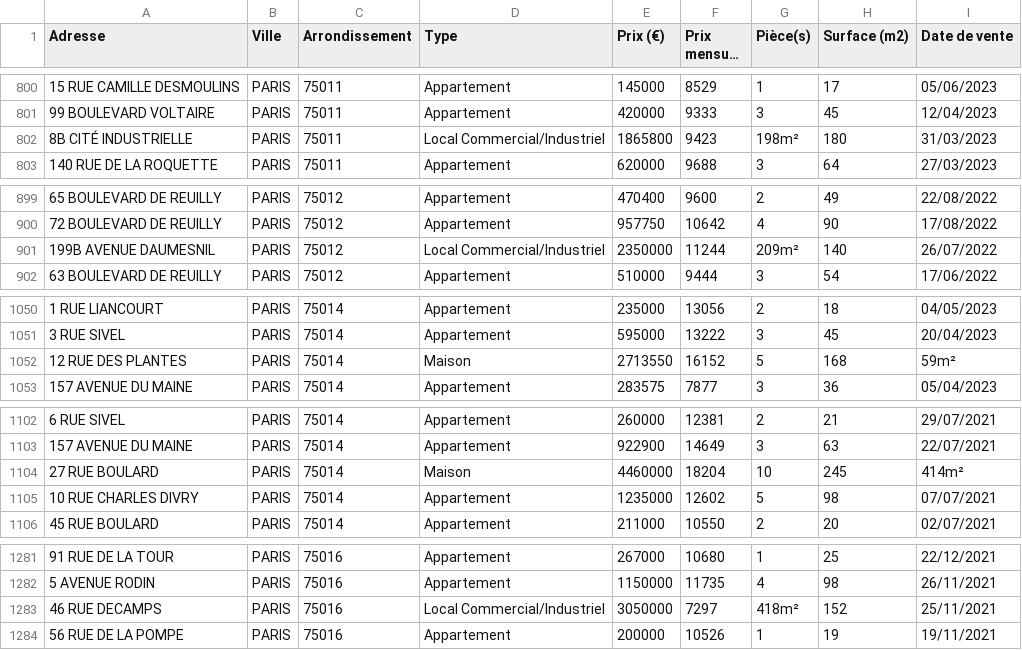
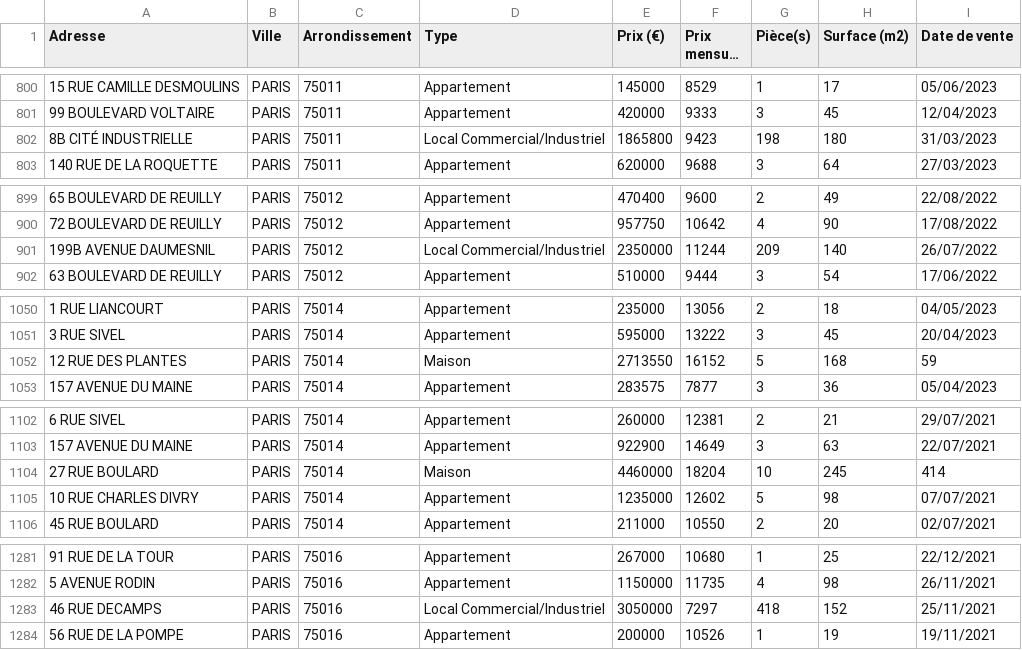
Before and after one commit to Zhuanu/Projet-DALAS, a CSV file: data/immodataParis.csv (was immodataParis.csv), drawn as a sheet; only a part is shown, gaps mark what is left out; long unchanged cells end in …; the diff names each change by its address in the sheet, - before the commit and + after, or states it on an @@ line.

```diff
--- a/immodataParis.csv
+++ b/data/immodataParis.csv
-G802 (Pièce(s)): 198m²
+G802 (Pièce(s)): 198
-G901 (Pièce(s)): 209m²
+G901 (Pièce(s)): 209
-I1052 (Date de vente): 59m²
+I1052 (Date de vente): 59
-I1104 (Date de vente): 414m²
+I1104 (Date de vente): 414
-G1283 (Pièce(s)): 418m²
+G1283 (Pièce(s)): 418
```
Also changed, not shown: 1 other file.
